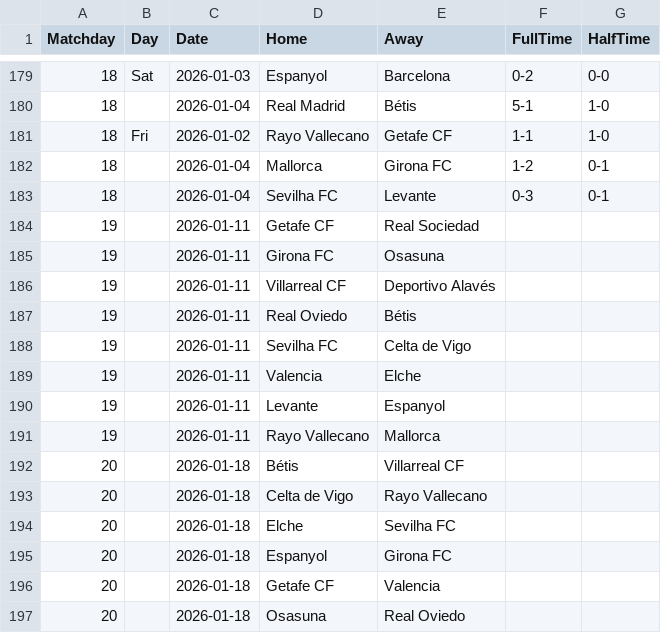
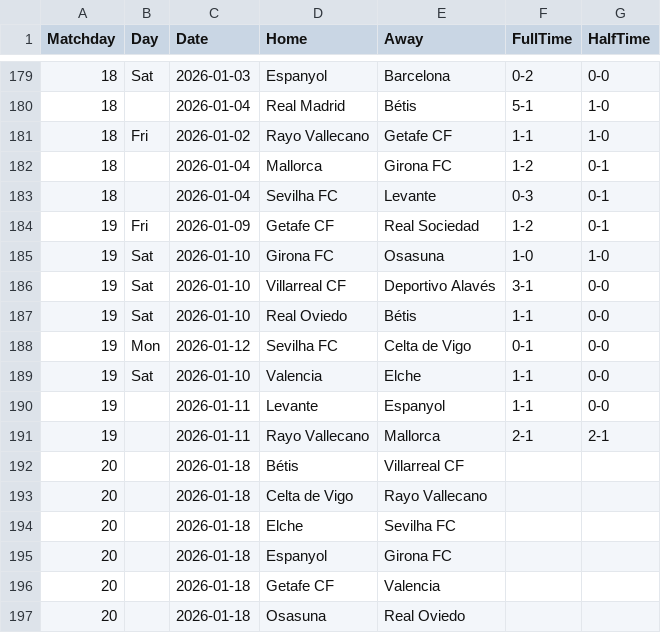
Before and after one commit to joaopssa/BISS, a CSV file: Backend/data/matches/laliga/laliga_2025_26.csv, drawn as a sheet; only a part is shown, gaps mark what is left out.

```diff
--- a/Backend/data/matches/laliga/laliga_2025_26.csv
+++ b/Backend/data/matches/laliga/laliga_2025_26.csv
@@ -183,10 +183,10 @@ Matchday,Day,Date,Home,Away,FullTime,HalfTime
 18,,2026-01-04,Sevilha FC,Levante,0-3,0-1
-19,,2026-01-11,Getafe CF,Real Sociedad,,
-19,,2026-01-11,Girona FC,Osasuna,,
-19,,2026-01-11,Villarreal CF,Deportivo Alavés,,
-19,,2026-01-11,Real Oviedo,Bétis,,
-19,,2026-01-11,Sevilha FC,Celta de Vigo,,
-19,,2026-01-11,Valencia,Elche,,
-19,,2026-01-11,Levante,Espanyol,,
-19,,2026-01-11,Rayo Vallecano,Mallorca,,
+19,Fri,2026-01-09,Getafe CF,Real Sociedad,1-2,0-1
+19,Sat,2026-01-10,Girona FC,Osasuna,1-0,1-0
+19,Sat,2026-01-10,Villarreal CF,Deportivo Alavés,3-1,0-0
+19,Sat,2026-01-10,Real Oviedo,Bétis,1-1,0-0
+19,Mon,2026-01-12,Sevilha FC,Celta de Vigo,0-1,0-0
+19,Sat,2026-01-10,Valencia,Elche,1-1,0-0
+19,,2026-01-11,Levante,Espanyol,1-1,0-0
+19,,2026-01-11,Rayo Vallecano,Mallorca,2-1,2-1
 20,,2026-01-18,Bétis,Villarreal CF,,
```
Also changed, not shown: Backend/data/matches/bundesliga/2025_26_bundesliga.csv, Backend/data/matches/serie-a-tim/seriea_2025_26.csv, 22 other files.
